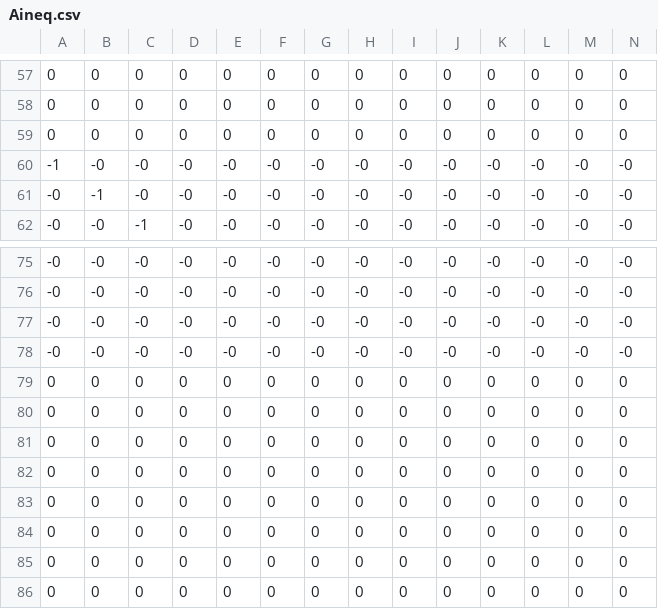
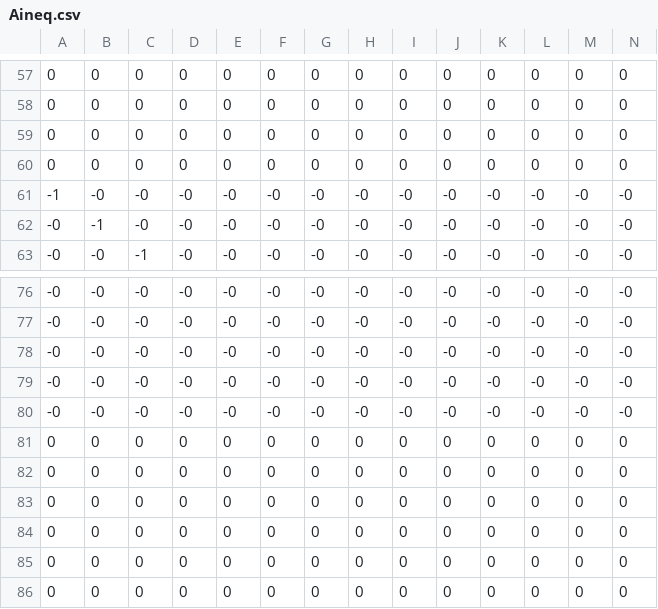
Before and after one commit to pichim/MPC_Demonstrator, a CSV file: host/mpc_matrices/Aineq.csv, drawn as a sheet; only a part is shown, gaps mark what is left out; the shorter side is filled out with more unchanged rows; rows hold the shown columns only; the diff names each change by its address in the sheet, - before the commit and + after, or states it on an @@ line.

```diff
--- a/host/mpc_matrices/Aineq.csv
+++ b/host/mpc_matrices/Aineq.csv
+row 60: 0 | 0 | 0 | 0 | 0 | 0 | 0 | 0 | 0 | 0 | 0 | 0 | 0 | 0
+row 80: -0 | -0 | -0 | -0 | -0 | -0 | -0 | -0 | -0 | -0 | -0 | -0 | -0 | -0
```
Also changed, not shown: host/mpc_matrices/Ed.csv, host/mpc_matrices/Eu0.csv, 7 other files.
